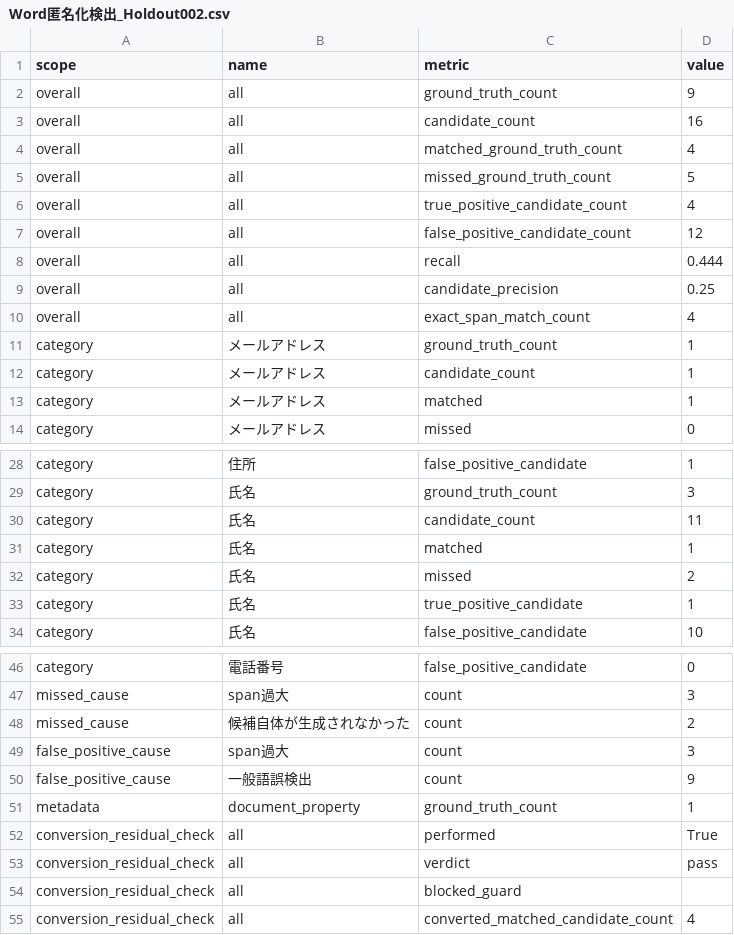
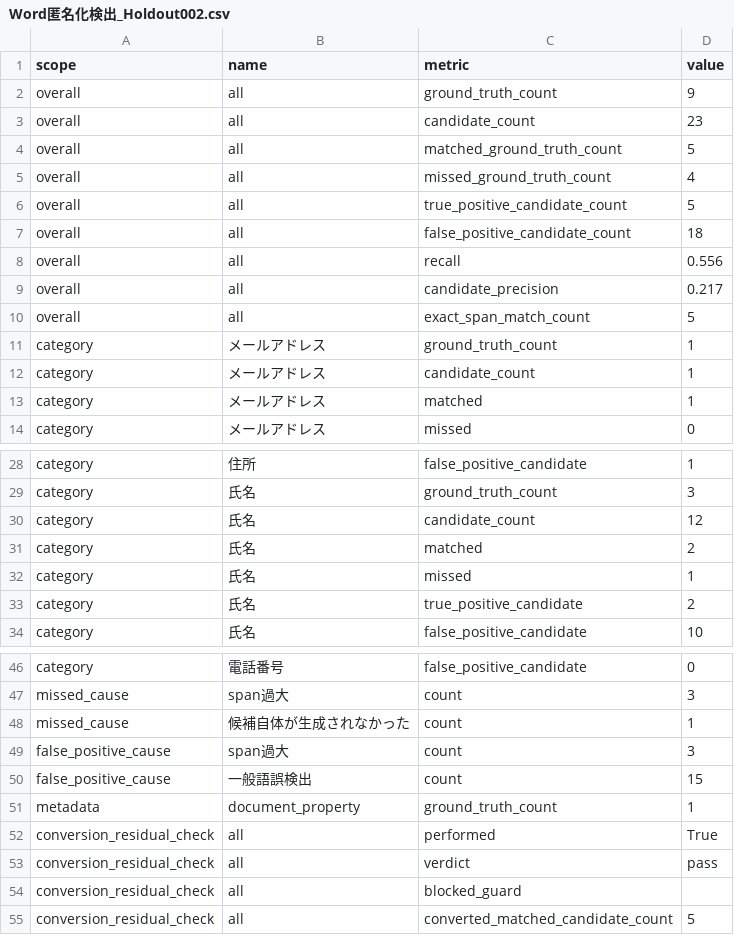
Before and after one commit to neginegio/privacyCleaner, a CSV file: docs/evaluation_baselines/Word匿名化検出_Holdout002.csv, drawn as a sheet; only a part is shown, gaps mark what is left out; the diff covers the shown part only.

```diff
--- a/docs/evaluation_baselines/Word匿名化検出_Holdout002.csv
+++ b/docs/evaluation_baselines/Word匿名化検出_Holdout002.csv
@@ -2,10 +2,10 @@
 overall,all,ground_truth_count,9
-overall,all,candidate_count,16
-overall,all,matched_ground_truth_count,4
-overall,all,missed_ground_truth_count,5
-overall,all,true_positive_candidate_count,4
-overall,all,false_positive_candidate_count,12
-overall,all,recall,0.444
-overall,all,candidate_precision,0.25
-overall,all,exact_span_match_count,4
+overall,all,candidate_count,23
+overall,all,matched_ground_truth_count,5
+overall,all,missed_ground_truth_count,4
+overall,all,true_positive_candidate_count,5
+overall,all,false_positive_candidate_count,18
+overall,all,recall,0.556
+overall,all,candidate_precision,0.217
+overall,all,exact_span_match_count,5
 category,メールアドレス,ground_truth_count,1
@@ -29,6 +29,6 @@ category,住所,false_positive_candidate,1
 category,氏名,ground_truth_count,3
-category,氏名,candidate_count,11
-category,氏名,matched,1
-category,氏名,missed,2
-category,氏名,true_positive_candidate,1
+category,氏名,candidate_count,12
+category,氏名,matched,2
+category,氏名,missed,1
+category,氏名,true_positive_candidate,2
 category,氏名,false_positive_candidate,10
@@ -47,5 +47,5 @@ category,電話番号,false_positive_candidate,0
 missed_cause,span過大,count,3
-missed_cause,候補自体が生成されなかった,count,2
+missed_cause,候補自体が生成されなかった,count,1
 false_positive_cause,span過大,count,3
-false_positive_cause,一般語誤検出,count,9
+false_positive_cause,一般語誤検出,count,15
 metadata,document_property,ground_truth_count,1
@@ -54,2 +54,2 @@ conversion_residual_check,all,verdict,pass
 conversion_residual_check,all,blocked_guard,
-conversion_residual_check,all,converted_matched_candidate_count,4
+conversion_residual_check,all,converted_matched_candidate_count,5
```
Also changed, not shown: 2 edited cells elsewhere in this file, docs/evaluation_baselines/Word匿名化検出_Holdout001.csv, 8 other files.
